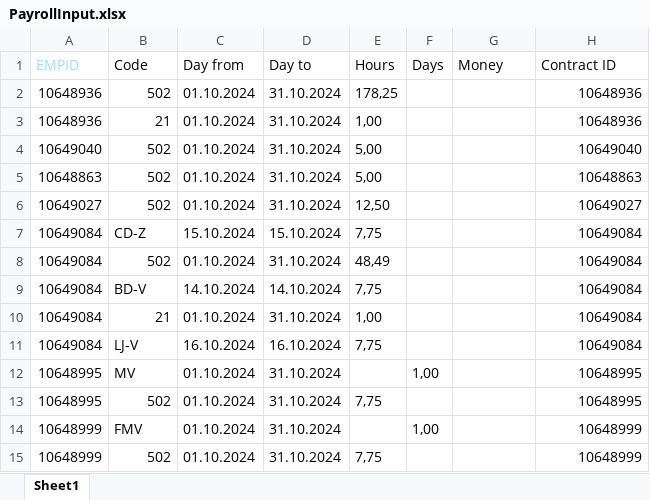
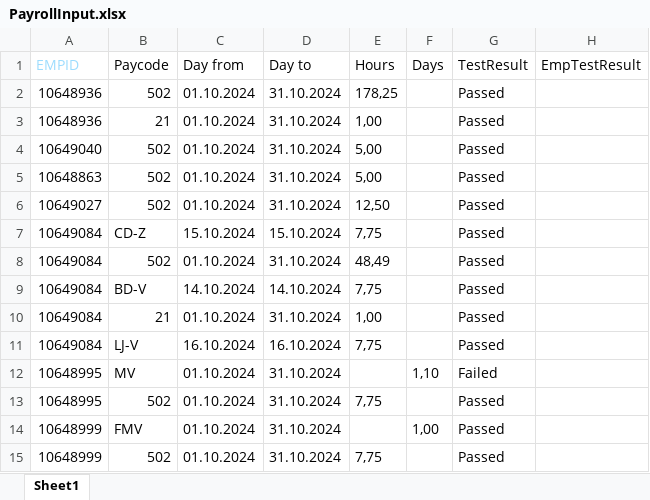
Before and after one commit to VasanthEzhilkumar/WFM, an Excel workbook: Data/PayrollInput.xlsx, sheet Sheet1, drawn as a sheet; values as stored, in another font and other column widths than the file's, no borders; the diff names each change by its address in the sheet, - before the commit and + after, or states it on an @@ line.

Commit message:
changes on base test and addition of new test case

```diff
--- a/Data/PayrollInput.xlsx (sheet Sheet1)
+++ b/Data/PayrollInput.xlsx (sheet Sheet1)
-B1: Code
+B1: Paycode
-G1: Money
+G1: TestResult
-H1: Contract ID
+H1: EmpTestResult
-G2:G11 (TestResult): (empty)
+G2:G11 (TestResult): Passed
-H2:H3 (EmpTestResult): 10648936
+H2:H3 (EmpTestResult): (empty)
-H4 (EmpTestResult): 10649040
+H4 (EmpTestResult): (empty)
-H5 (EmpTestResult): 10648863
+H5 (EmpTestResult): (empty)
-H6 (EmpTestResult): 10649027
+H6 (EmpTestResult): (empty)
-H7:H11 (EmpTestResult): 10649084
+H7:H11 (EmpTestResult): (empty)
-F12 (Days): 1,00
+F12 (Days): 1,10
-G12 (TestResult): (empty)
+G12 (TestResult): Failed
-H12:H13 (EmpTestResult): 10648995
+H12:H13 (EmpTestResult): (empty)
-G13:G15 (TestResult): (empty)
+G13:G15 (TestResult): Passed
-H14:H15 (EmpTestResult): 10648999
+H14:H15 (EmpTestResult): (empty)
```
Also changed, not shown: 23 other files.
